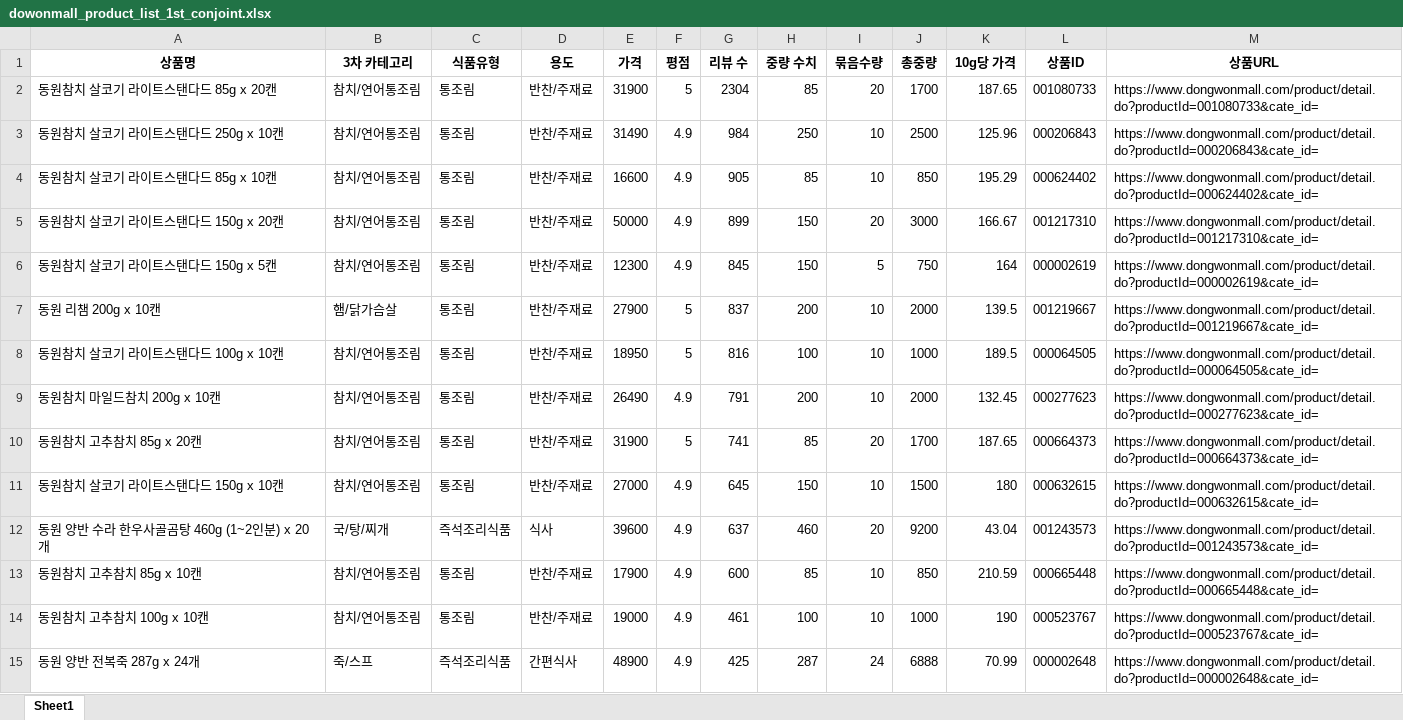
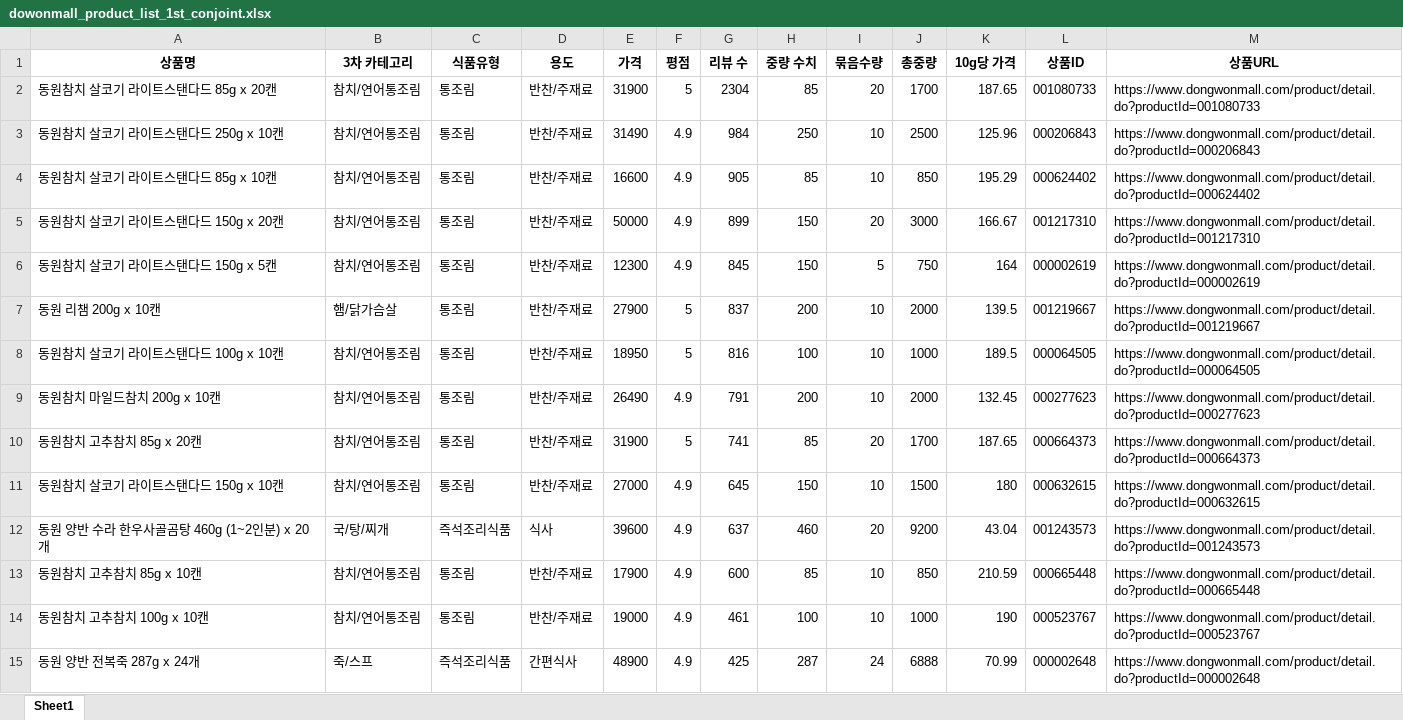
Before and after one commit to cwal8202/Chill_Tuna, an Excel workbook: 02_Data/Product/dowonmall_product_list_1st_conjoint.xlsx, sheet Sheet1, drawn as a sheet; only a part is shown; values as stored, in another font and other column widths than the file's, no borders; the diff covers the shown part only; the diff names each change by its address in the sheet, - before the commit and + after, or states it on an @@ line.

```diff
--- a/02_Data/Product/dowonmall_product_list_1st_conjoint.xlsx (sheet Sheet1)
+++ b/02_Data/Product/dowonmall_product_list_1st_conjoint.xlsx (sheet Sheet1)
-M2 (상품URL): https://www.dongwonmall.com/product/detail.do?productId=001080733&cate_id=
+M2 (상품URL): https://www.dongwonmall.com/product/detail.do?productId=001080733
-M3 (상품URL): https://www.dongwonmall.com/product/detail.do?productId=000206843&cate_id=
+M3 (상품URL): https://www.dongwonmall.com/product/detail.do?productId=000206843
-M4 (상품URL): https://www.dongwonmall.com/product/detail.do?productId=000624402&cate_id=
+M4 (상품URL): https://www.dongwonmall.com/product/detail.do?productId=000624402
-M5 (상품URL): https://www.dongwonmall.com/product/detail.do?productId=001217310&cate_id=
+M5 (상품URL): https://www.dongwonmall.com/product/detail.do?productId=001217310
-M6 (상품URL): https://www.dongwonmall.com/product/detail.do?productId=000002619&cate_id=
+M6 (상품URL): https://www.dongwonmall.com/product/detail.do?productId=000002619
-M7 (상품URL): https://www.dongwonmall.com/product/detail.do?productId=001219667&cate_id=
+M7 (상품URL): https://www.dongwonmall.com/product/detail.do?productId=001219667
-M8 (상품URL): https://www.dongwonmall.com/product/detail.do?productId=000064505&cate_id=
+M8 (상품URL): https://www.dongwonmall.com/product/detail.do?productId=000064505
-M9 (상품URL): https://www.dongwonmall.com/product/detail.do?productId=000277623&cate_id=
+M9 (상품URL): https://www.dongwonmall.com/product/detail.do?productId=000277623
-M10 (상품URL): https://www.dongwonmall.com/product/detail.do?productId=000664373&cate_id=
+M10 (상품URL): https://www.dongwonmall.com/product/detail.do?productId=000664373
-M11 (상품URL): https://www.dongwonmall.com/product/detail.do?productId=000632615&cate_id=
+M11 (상품URL): https://www.dongwonmall.com/product/detail.do?productId=000632615
-M12 (상품URL): https://www.dongwonmall.com/product/detail.do?productId=001243573&cate_id=
+M12 (상품URL): https://www.dongwonmall.com/product/detail.do?productId=001243573
-M13 (상품URL): https://www.dongwonmall.com/product/detail.do?productId=000665448&cate_id=
+M13 (상품URL): https://www.dongwonmall.com/product/detail.do?productId=000665448
-M14 (상품URL): https://www.dongwonmall.com/product/detail.do?productId=000523767&cate_id=
+M14 (상품URL): https://www.dongwonmall.com/product/detail.do?productId=000523767
-M15 (상품URL): https://www.dongwonmall.com/product/detail.do?productId=000002648&cate_id=
+M15 (상품URL): https://www.dongwonmall.com/product/detail.do?productId=000002648
```
Also changed, not shown: 610 edited cells elsewhere in this sheet, formulas that keep their value, 19 other files.
